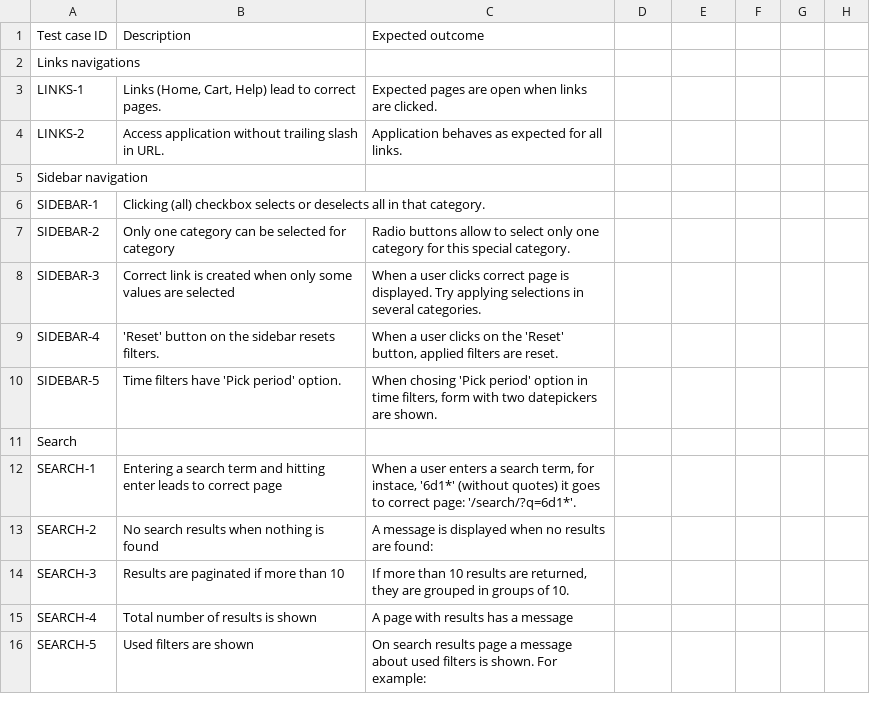
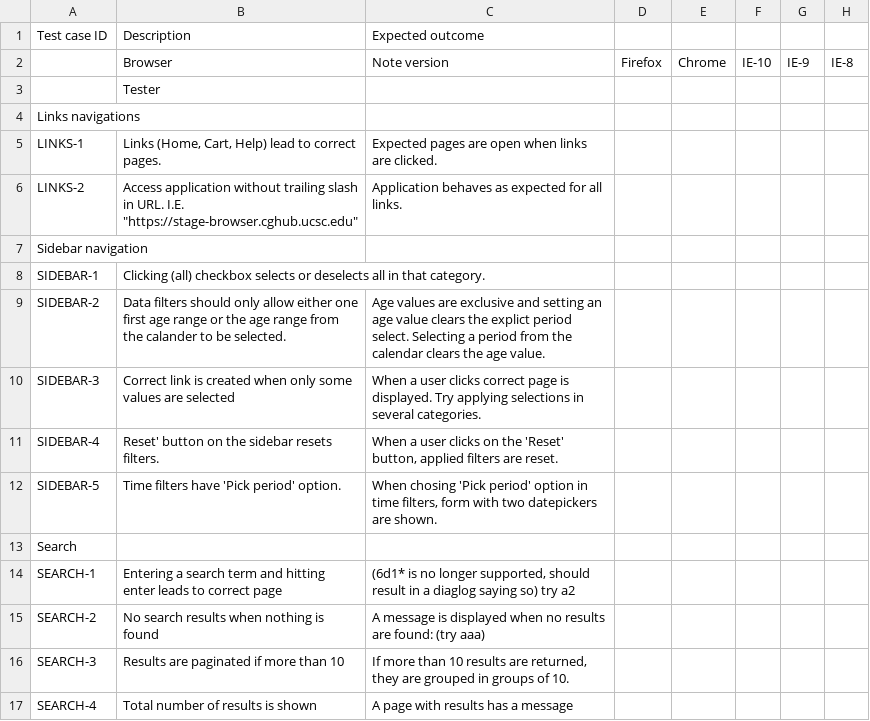
Before and after one commit to dudarev/cghub, a TSV file: cghub/docs/CGHub-UI-tests-plan.tsv, drawn as a sheet; only a part is shown; the shorter side is filled out with more unchanged rows; the diff covers the shown part only.

```diff
--- a/cghub/docs/CGHub-UI-tests-plan.tsv
+++ b/cghub/docs/CGHub-UI-tests-plan.tsv
@@ -1,14 +1,16 @@
 Test case ID	Description	Expected outcome
+	Browser	Note version	Firefox	Chrome	IE-10	IE-9	IE-8
+	Tester	
 Links navigations		
 LINKS-1	Links (Home, Cart, Help) lead to correct pages.	Expected pages are open when links are clicked.
-LINKS-2	Access application without trailing slash in URL.	Application behaves as expected for all links.
+LINKS-2	Access application without trailing slash in URL. I.E. "https://stage-browser.cghub.ucsc.edu"	Application behaves as expected for all links.
 Sidebar navigation		
 SIDEBAR-1	Clicking (all) checkbox selects or deselects all in that category.	
-SIDEBAR-2	Only one category can be selected for category	Radio buttons allow to select only one category for this special category.
+SIDEBAR-2	Data filters should only allow either one first age range or the age range from the calander to be selected.	Age values are exclusive and setting an age value clears the explict period select.  Selecting a period from the calendar clears the age value.
 SIDEBAR-3	Correct link is created when only some values are selected	When a user clicks correct page is displayed. Try applying selections in several categories.
-SIDEBAR-4	'Reset' button on the sidebar resets filters.	When a user clicks on the 'Reset' button, applied filters are reset.
+SIDEBAR-4	Reset' button on the sidebar resets filters.	When a user clicks on the 'Reset' button, applied filters are reset.
 SIDEBAR-5	Time filters have 'Pick period' option.	When chosing 'Pick period' option in time filters, form with two datepickers are shown.
 Search		
-SEARCH-1	Entering a search term and hitting enter leads to correct page	When a user enters a search term, for instace, '6d1*' (without quotes) it goes to correct page: '/search/?q=6d1*'.
-SEARCH-2	No search results when nothing is found	A message is displayed when no results are found:
+SEARCH-1	Entering a search term and hitting enter leads to correct page	(6d1* is no longer supported, should result in a diaglog saying so) try a2
+SEARCH-2	No search results when nothing is found	A message is displayed when no results are found:  (try aaa)
 SEARCH-3	Results are paginated if more than 10	If more than 10 results are returned, they are grouped in groups of 10.
```
Also changed, not shown: 11 added rows and 8 edited cells elsewhere in this file, 29 other files.
